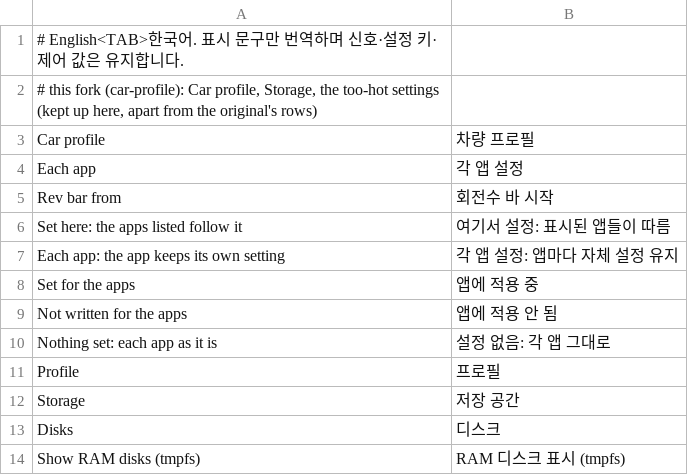
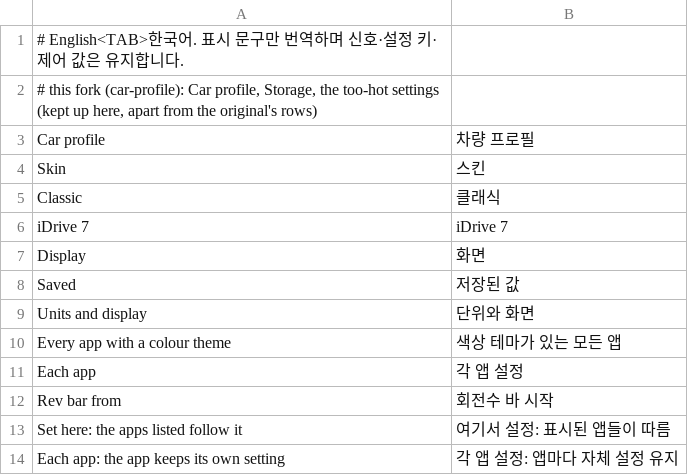
Before and after one commit to akakingj/myapp-id7, a TSV file: kit/runtime/locales/ko.tsv, drawn as a sheet; only a part is shown; the shorter side is filled out with more unchanged rows.

```diff
--- a/kit/runtime/locales/ko.tsv
+++ b/kit/runtime/locales/ko.tsv
@@ -3,2 +3,9 @@
 Car profile	차량 프로필
+Skin	스킨
+Classic	클래식
+iDrive 7	iDrive 7
+Display	화면
+Saved	저장된 값
+Units and display	단위와 화면
+Every app with a colour theme	색상 테마가 있는 모든 앱
 Each app	각 앱 설정
```
Also changed, not shown: 24 other files.
